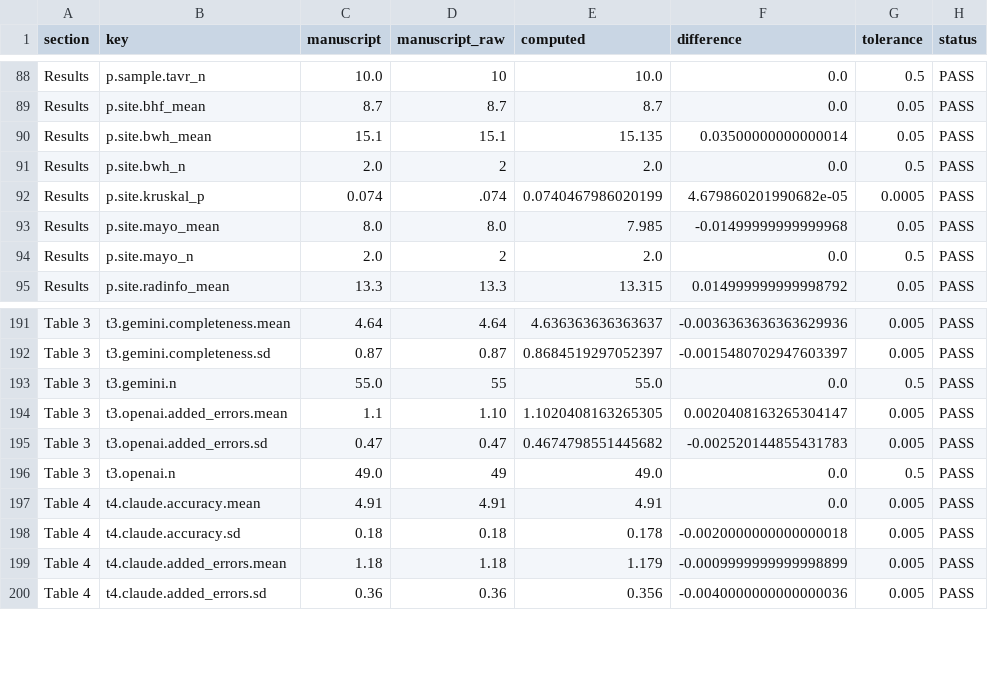
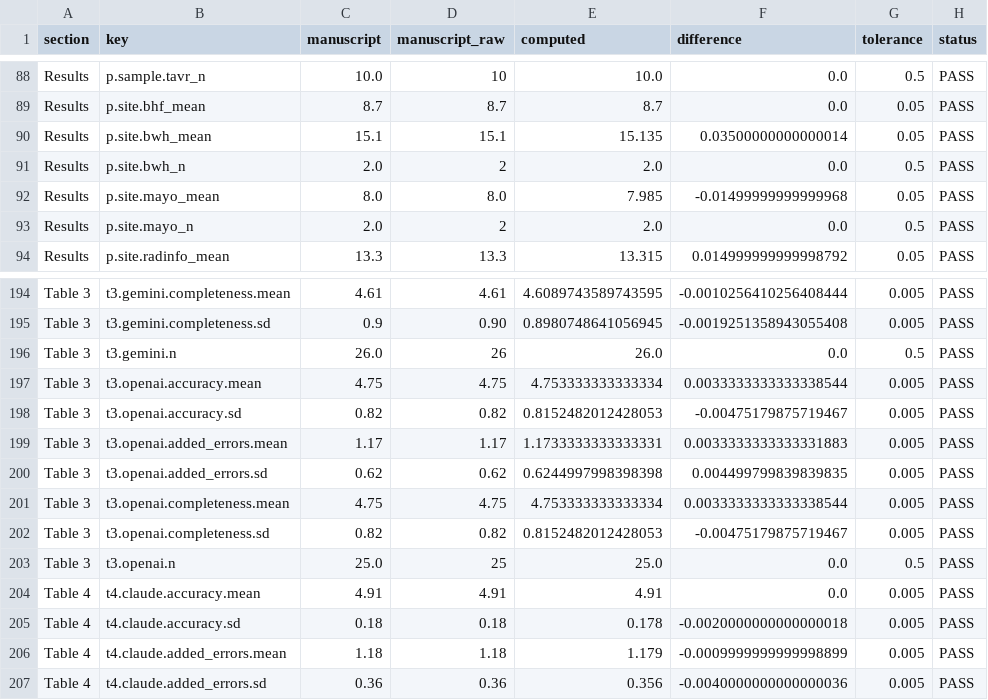
Before and after one commit to abdulrazakucc/readability, a CSV file: reports/manuscript_validation.csv, drawn as a sheet; only a part is shown, gaps mark what is left out; removed rows and columns are numbered as before the commit, all else as after; the diff covers the shown part only; the diff names each change by its address in the sheet, - before the commit and + after, or states it on an @@ line.

Commit message:
Complete the eight outstanding manuscript items
Code first, then the manuscript, as the review requires.

New analysis. Site-level Dunn post-hoc with Holm adjustment wired into script 07:
FKRE and CLI have significant omnibus tests that the manuscript never reported, and
no pairwise contrast survives correction - which is the sentence now in the paper.
Added eFigure 1 as a same-instrument, rewrite-level comparison of subspecialists and
lay readers; the previous version pooled lay readers across two instruments, which
confounded reader type with instrument wording.

Manuscript, as tracked changes (26 insertions, 26 deletions):
  1  Table 3 now reports rewrites - header changed to "No. rewrites", counts to
     26/25/26, and all three mean (SD) columns regenerated per rewrite
  2  Methods reproducibility paragraph rewritten: model panel finalized before the
     rewrite experiments, and only the downstream analysis is reproducible
  3  Sample selection states the programmatic search actually used
  4  Results split the capture dates - 21 automated, 5 recovered June 8
  5  Site comparisons report the Dunn post-hoc and are labelled exploratory
  6  Discussion de-causalised: "lowest observed completeness", and the ad hoc
     "2 or more grade levels" threshold removed
  7  Deviations count - not applied; see below
  8  eFigure 1 regenerated at rewrite level

Two parser bugs this surfaced, both fixed. Table cells holding tracked changes read
as empty through python-docx and crashed the extractor, so cells are now read with
changes accepted. And correcting Table 3's header to "No. rewrites" made it
indistinguishable from Table 4, which shares that header - document order is now the
discriminator, since Table 3 precedes Table 4.

A near-miss worth recording: an early attempt replaced Table 3 counts by searching
the document for bare "51", "49" and "55". "55" occurs inside "155", so that would
have silently corrupted an unrelated number. The manuscript was restored from backup
and the table is now edited by cell coordinates, never by text search.

Validation: 223 values extracted, 223 pass, 0 rounding-only, 0 fail, 0 no-check.
pytest 38 passed; ruff clean.

```diff
--- a/reports/manuscript_validation.csv
+++ b/reports/manuscript_validation.csv
-row 92: Results | p.site.kruskal_p | 0.074 | .074 | 0.0740467986020199 | 4.679860201990682e-05 | 0.0005 | PASS
-C194 (manuscript): 4.64
+C194 (manuscript): 4.61
-D194 (manuscript_raw): 4.64
+D194 (manuscript_raw): 4.61
-E194 (computed): 4.636363636363637
+E194 (computed): 4.6089743589743595
-F194 (difference): -0.0036363636363629936
+F194 (difference): -0.0010256410256408444
-C195 (manuscript): 0.87
+C195 (manuscript): 0.9
-D195 (manuscript_raw): 0.87
+D195 (manuscript_raw): 0.90
-E195 (computed): 0.8684519297052397
+E195 (computed): 0.8980748641056945
-F195 (difference): -0.0015480702947603397
+F195 (difference): -0.0019251358943055408
-C196 (manuscript): 55.0
+C196 (manuscript): 26.0
-D196 (manuscript_raw): 55
+D196 (manuscript_raw): 26
-E196 (computed): 55.0
+E196 (computed): 26.0
+row 197: Table 3 | t3.openai.accuracy.mean | 4.75 | 4.75 | 4.753333333333334 | 0.0033333333333338544 | 0.005 | PASS
+row 198: Table 3 | t3.openai.accuracy.sd | 0.82 | 0.82 | 0.8152482012428053 | -0.00475179875719467 | 0.005 | PASS
-C199 (manuscript): 1.1
+C199 (manuscript): 1.17
-D199 (manuscript_raw): 1.10
+D199 (manuscript_raw): 1.17
-E199 (computed): 1.1020408163265305
+E199 (computed): 1.1733333333333331
-F199 (difference): 0.0020408163265304147
+F199 (difference): 0.0033333333333331883
-C200 (manuscript): 0.47
+C200 (manuscript): 0.62
-D200 (manuscript_raw): 0.47
+D200 (manuscript_raw): 0.62
-E200 (computed): 0.4674798551445682
+E200 (computed): 0.6244997998398398
-F200 (difference): -0.002520144855431783
+F200 (difference): 0.004499799839839835
+row 201: Table 3 | t3.openai.completeness.mean | 4.75 | 4.75 | 4.753333333333334 | 0.0033333333333338544 | 0.005 | PASS
+row 202: Table 3 | t3.openai.completeness.sd | 0.82 | 0.82 | 0.8152482012428053 | -0.00475179875719467 | 0.005 | PASS
-C203 (manuscript): 49.0
+C203 (manuscript): 25.0
-D203 (manuscript_raw): 49
+D203 (manuscript_raw): 25
-E203 (computed): 49.0
+E203 (computed): 25.0
```
Also changed, not shown: 4 added rows and 27 edited cells elsewhere in this file, 8 other files.
